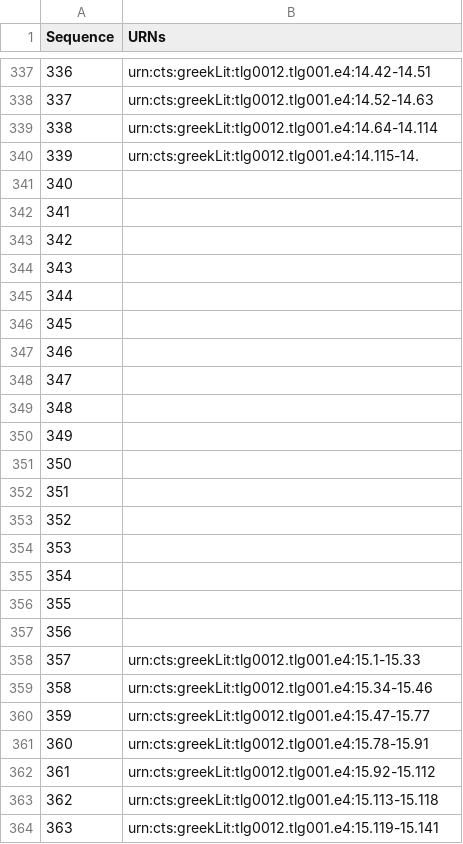
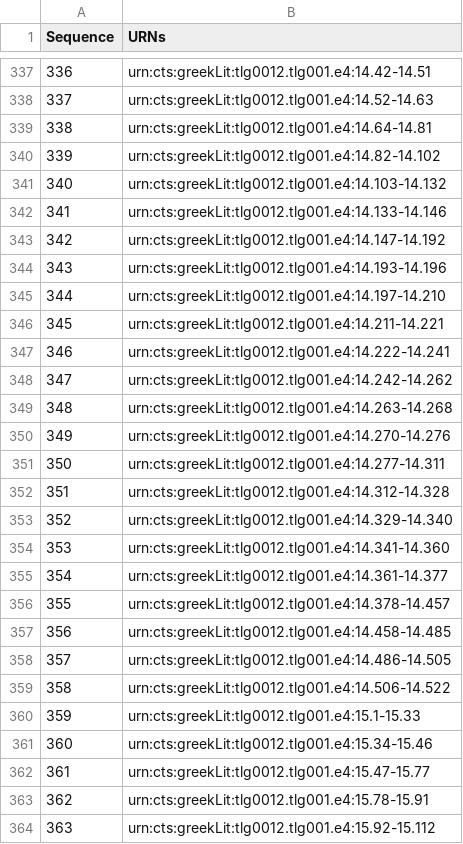
Before and after one commit to hmteditors/furman_OmegaOneTwelve, a CSV file: Elias/Paragraph List.csv, drawn as a sheet; only a part is shown, gaps mark what is left out; the shorter side is filled out with more unchanged rows; addresses are those after the commit; the diff covers the shown part only; the diff names each change by its address in the sheet, - before the commit and + after, or states it on an @@ line.

Commit message:
Update Paragraph List.csv

```diff
--- a/Elias/Paragraph List.csv
+++ b/Elias/Paragraph List.csv
-B339 (URNs): urn:cts:greekLit:tlg0012.tlg001.e4:14.64-14.114
+B339 (URNs): urn:cts:greekLit:tlg0012.tlg001.e4:14.64-14.81
-B340 (URNs): urn:cts:greekLit:tlg0012.tlg001.e4:14.115-14.
+B340 (URNs): urn:cts:greekLit:tlg0012.tlg001.e4:14.82-14.102
-B341 (URNs): (empty)
+B341 (URNs): urn:cts:greekLit:tlg0012.tlg001.e4:14.103-14.132
-B342 (URNs): (empty)
+B342 (URNs): urn:cts:greekLit:tlg0012.tlg001.e4:14.133-14.146
-B343 (URNs): (empty)
+B343 (URNs): urn:cts:greekLit:tlg0012.tlg001.e4:14.147-14.192
-B344 (URNs): (empty)
+B344 (URNs): urn:cts:greekLit:tlg0012.tlg001.e4:14.193-14.196
-B345 (URNs): (empty)
+B345 (URNs): urn:cts:greekLit:tlg0012.tlg001.e4:14.197-14.210
-B346 (URNs): (empty)
+B346 (URNs): urn:cts:greekLit:tlg0012.tlg001.e4:14.211-14.221
-B347 (URNs): (empty)
+B347 (URNs): urn:cts:greekLit:tlg0012.tlg001.e4:14.222-14.241
-B348 (URNs): (empty)
+B348 (URNs): urn:cts:greekLit:tlg0012.tlg001.e4:14.242-14.262
-B349 (URNs): (empty)
+B349 (URNs): urn:cts:greekLit:tlg0012.tlg001.e4:14.263-14.268
-B350 (URNs): (empty)
+B350 (URNs): urn:cts:greekLit:tlg0012.tlg001.e4:14.270-14.276
-B351 (URNs): (empty)
+B351 (URNs): urn:cts:greekLit:tlg0012.tlg001.e4:14.277-14.311
-B352 (URNs): (empty)
+B352 (URNs): urn:cts:greekLit:tlg0012.tlg001.e4:14.312-14.328
-B353 (URNs): (empty)
+B353 (URNs): urn:cts:greekLit:tlg0012.tlg001.e4:14.329-14.340
-B354 (URNs): (empty)
+B354 (URNs): urn:cts:greekLit:tlg0012.tlg001.e4:14.341-14.360
-B355 (URNs): (empty)
+B355 (URNs): urn:cts:greekLit:tlg0012.tlg001.e4:14.361-14.377
-B356 (URNs): (empty)
+B356 (URNs): urn:cts:greekLit:tlg0012.tlg001.e4:14.378-14.457
-B357 (URNs): (empty)
+B357 (URNs): urn:cts:greekLit:tlg0012.tlg001.e4:14.458-14.485
+row 358: 357 | urn:cts:greekLit:tlg0012.tlg001.e4:14.486-14.505
+row 359: 358 | urn:cts:greekLit:tlg0012.tlg001.e4:14.506-14.522
@@ column A (Sequence) renumbered from row 360 down @@
```
Also changed, not shown: 2 added rows, 1 removed row and 21 edited cells elsewhere in this file.
